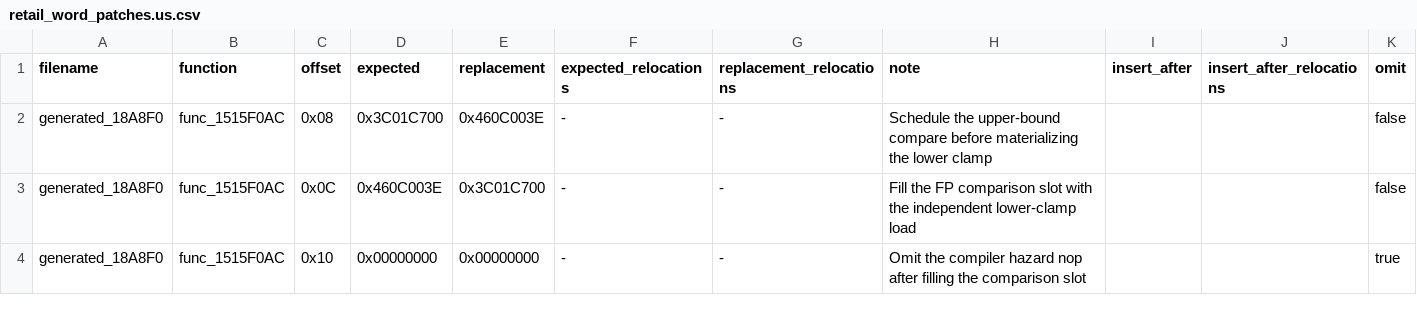
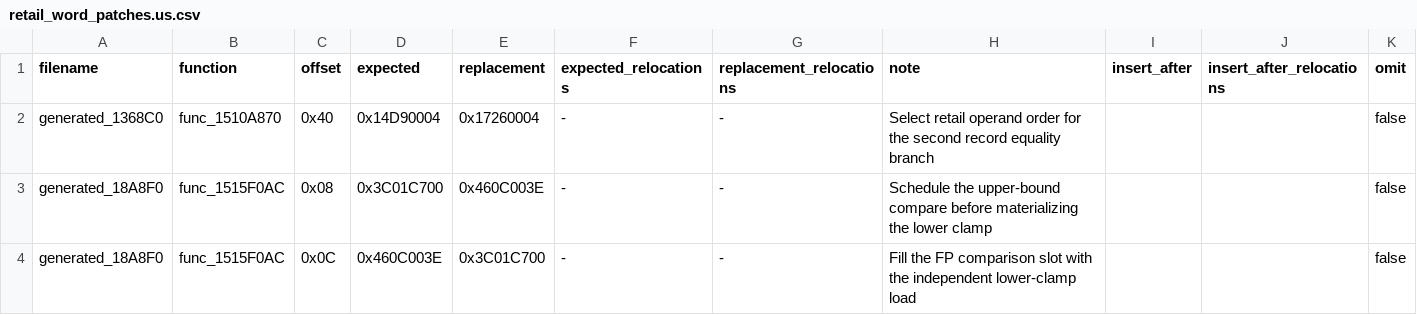
Before and after one commit to gipson-dev/64CBFD, a CSV file: conker/retail_word_patches.us.csv, drawn as a sheet; only a part is shown; the shorter side is filled out with more unchanged rows.

Commit message:
decomp: restore paired record updater

```diff
--- a/conker/retail_word_patches.us.csv
+++ b/conker/retail_word_patches.us.csv
@@ -1,2 +1,3 @@
 filename,function,offset,expected,replacement,expected_relocations,replacement_relocations,note,insert_after,insert_after_relocations,omit
+generated_1368C0,func_1510A870,0x40,0x14D90004,0x17260004,-,-,Select retail operand order for the second record equality branch,,,false
 generated_18A8F0,func_1515F0AC,0x08,0x3C01C700,0x460C003E,-,-,Schedule the upper-bound compare before materializing the lower clamp,,,false
```
Also changed, not shown: 7 other files.
